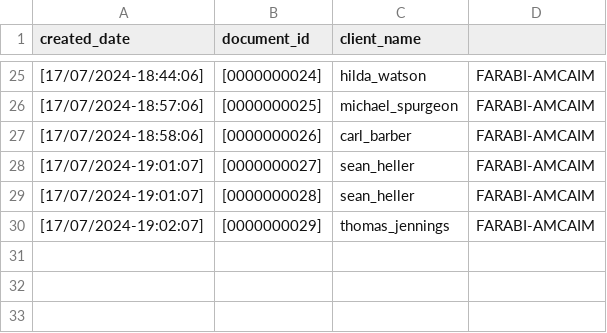
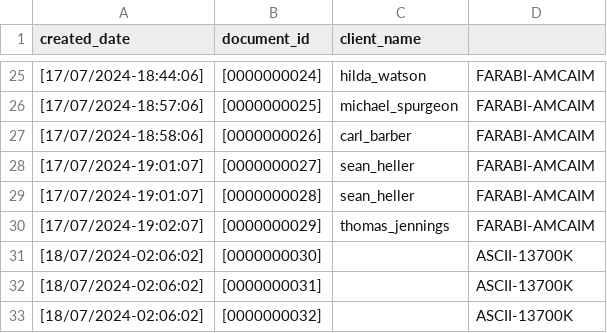
Before and after one commit to FarabiHussain/RetAG2, a CSV file: write/receipts.csv, drawn as a sheet; only a part is shown, gaps mark what is left out; the diff names each change by its address in the sheet, - before the commit and + after, or states it on an @@ line.

Commit message:
working receipts table

```diff
--- a/write/receipts.csv
+++ b/write/receipts.csv
+row 31: [18/07/2024-02:06:02] | [0000000030] |  | ASCII-13700K
+row 32: [18/07/2024-02:06:02] | [0000000031] |  | ASCII-13700K
+row 33: [18/07/2024-02:06:02] | [0000000032] |  | ASCII-13700K
```
Also changed, not shown: 6 other files.
